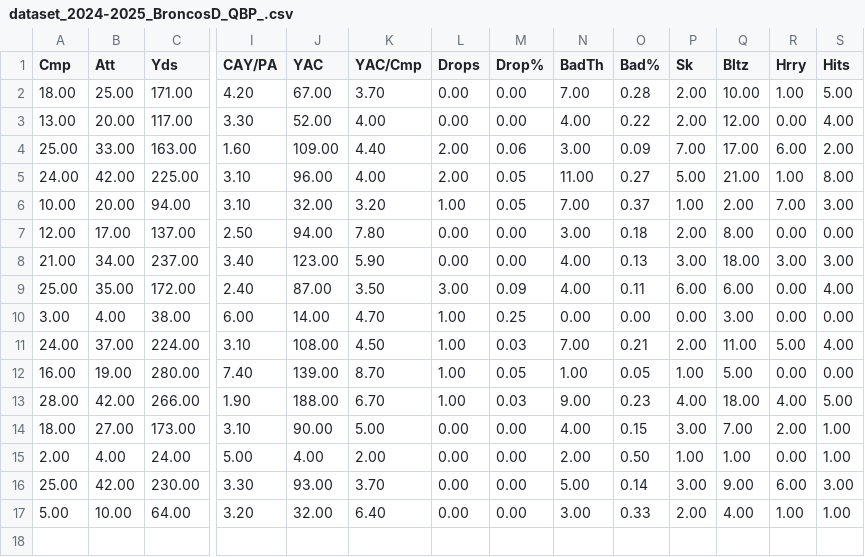
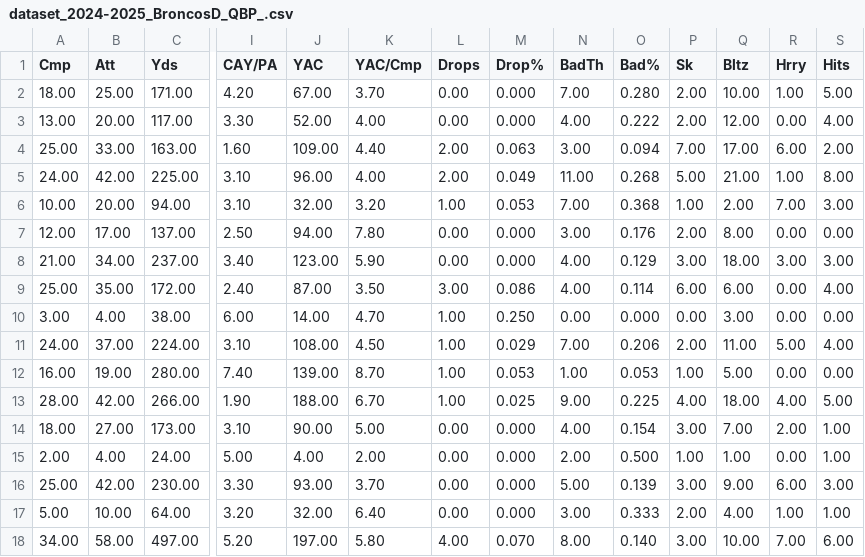
Before and after one commit to SIMBL742/GridironGenius, a CSV file: dataset_2024-2025_BroncosD_QBP_.csv, drawn as a sheet; only a part is shown, gaps mark what is left out; rows hold the shown columns only; the diff names each change by its address in the sheet, - before the commit and + after, or states it on an @@ line.

Commit message:
Update dataset_2024-2025_BroncosD_QBP_.csv

```diff
--- a/dataset_2024-2025_BroncosD_QBP_.csv
+++ b/dataset_2024-2025_BroncosD_QBP_.csv
-M2:M3 (Drop%): 0.00
+M2:M3 (Drop%): 0.000
-O2 (Bad%): 0.28
+O2 (Bad%): 0.280
-O3 (Bad%): 0.22
+O3 (Bad%): 0.222
-M4 (Drop%): 0.06
+M4 (Drop%): 0.063
-O4 (Bad%): 0.09
+O4 (Bad%): 0.094
-M5 (Drop%): 0.05
+M5 (Drop%): 0.049
-O5 (Bad%): 0.27
+O5 (Bad%): 0.268
-M6 (Drop%): 0.05
+M6 (Drop%): 0.053
-O6 (Bad%): 0.37
+O6 (Bad%): 0.368
-M7:M8 (Drop%): 0.00
+M7:M8 (Drop%): 0.000
-O7 (Bad%): 0.18
+O7 (Bad%): 0.176
-O8 (Bad%): 0.13
+O8 (Bad%): 0.129
-M9 (Drop%): 0.09
+M9 (Drop%): 0.086
-O9 (Bad%): 0.11
+O9 (Bad%): 0.114
-M10 (Drop%): 0.25
+M10 (Drop%): 0.250
-O10 (Bad%): 0.00
+O10 (Bad%): 0.000
-M11 (Drop%): 0.03
+M11 (Drop%): 0.029
-O11 (Bad%): 0.21
+O11 (Bad%): 0.206
-M12 (Drop%): 0.05
+M12 (Drop%): 0.053
-O12 (Bad%): 0.05
+O12 (Bad%): 0.053
-M13 (Drop%): 0.03
+M13 (Drop%): 0.025
-O13 (Bad%): 0.23
+O13 (Bad%): 0.225
-M14:M17 (Drop%): 0.00
+M14:M17 (Drop%): 0.000
-O14 (Bad%): 0.15
+O14 (Bad%): 0.154
-O15 (Bad%): 0.50
+O15 (Bad%): 0.500
-O16 (Bad%): 0.14
+O16 (Bad%): 0.139
-O17 (Bad%): 0.33
+O17 (Bad%): 0.333
+row 18: 34.00 | 58.00 | 497.00 | 5.20 | 197.00 | 5.80 | 4.00 | 0.070 | 8.00 | 0.140 | 3.00 | 10.00 | 7.00 | 6.00
```
